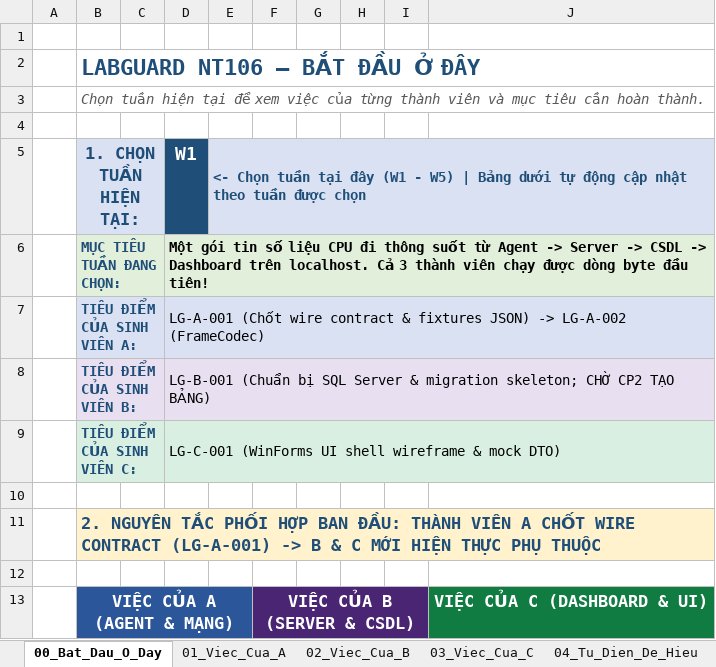
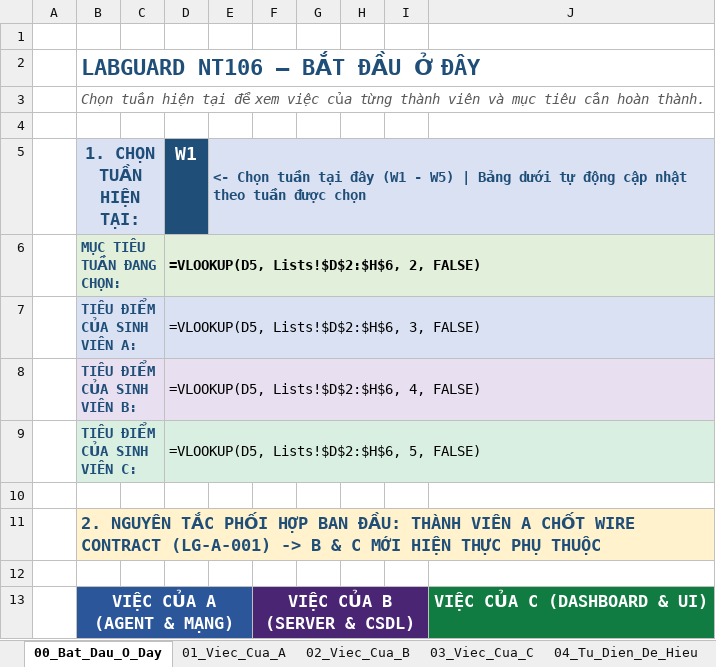
Before and after one commit to Phuchello/LabGuard, an Excel workbook: LabGuard_Task_Tracker.xlsx, sheet 00_Bat_Dau_O_Day, drawn as a sheet; only a part is shown; values as stored, in another font and other column widths than the file's, no borders; formulas without a stored value are shown as written; the diff names each change by its address in the sheet, - before the commit and + after, or states it on an @@ line.

Commit message:
feat(protocol): complete LG-A-001 and LG-A-002
- Freeze 6-field LabGuard wire envelope
- Add 16 canonical JSON fixtures
- Add strict envelope validation and canonical errors
- Implement UInt32 Big-Endian FrameCodec
- Verify partial reads, coalesced frames, EOF and size limits
- Close LG-A-001 and LG-A-002

```diff
--- a/LabGuard_Task_Tracker.xlsx (sheet 00_Bat_Dau_O_Day)
+++ b/LabGuard_Task_Tracker.xlsx (sheet 00_Bat_Dau_O_Day)
-D6: Một gói tin số liệu CPU đi thông suốt từ Agent -> Server -> CSDL -> Dashboard trên localhost. Cả 3 thành viên chạy được dòng byte đầu tiên!
+D6: =VLOOKUP(D5, Lists!$D$2:$H$6, 2, FALSE)
-D7: LG-A-001 (Chốt wire contract & fixtures JSON) -> LG-A-002 (FrameCodec)
+D7: =VLOOKUP(D5, Lists!$D$2:$H$6, 3, FALSE)
-D8: LG-B-001 (Chuẩn bị SQL Server & migration skeleton; CHỜ CP2 TẠO BẢNG)
+D8: =VLOOKUP(D5, Lists!$D$2:$H$6, 4, FALSE)
-D9: LG-C-001 (WinForms UI shell wireframe & mock DTO)
+D9: =VLOOKUP(D5, Lists!$D$2:$H$6, 5, FALSE)
```
Also changed, not shown: sheet 99_Chi_Tiet_Ky_Thuat, sheet 06_Test_Da_Chay, sheet 01_Viec_Cua_A, 32 other files.
